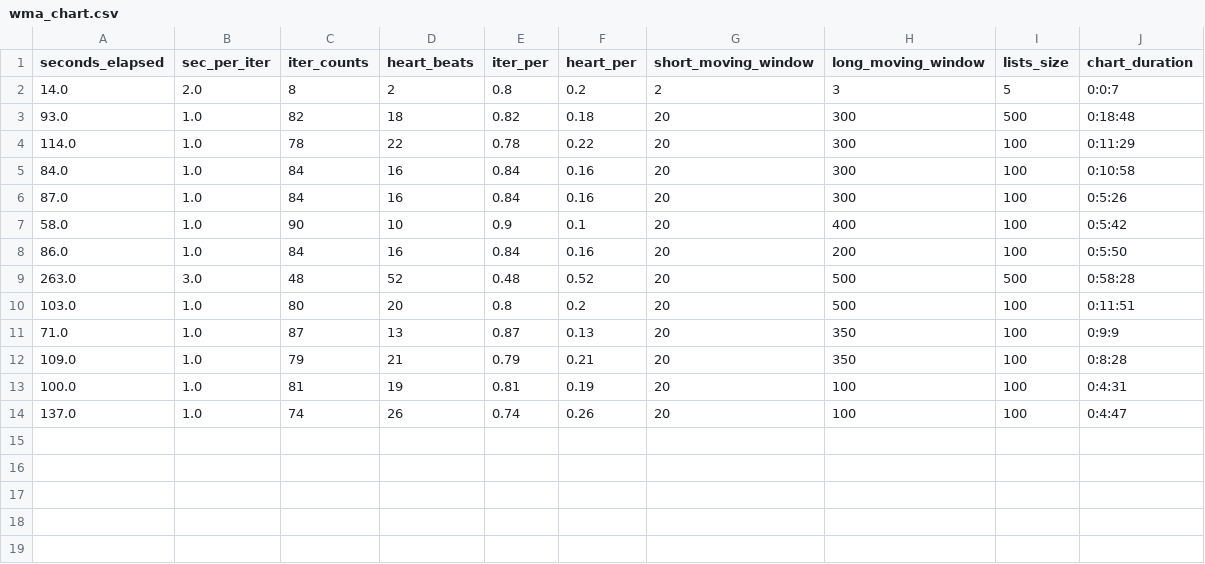
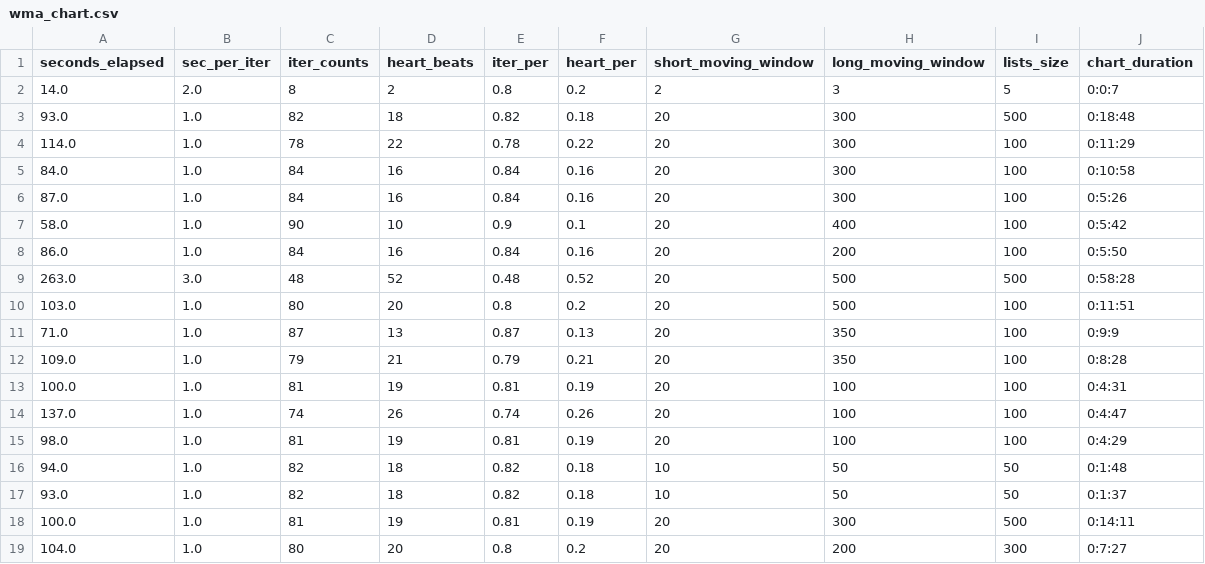
Before and after one commit to ramkumarr02/Oanda_Trading, a CSV file: data/wma_chart.csv, drawn as a sheet.

```diff
--- a/data/wma_chart.csv
+++ b/data/wma_chart.csv
@@ -14 +14,6 @@ seconds_elapsed,sec_per_iter,iter_counts,heart_beats,iter_per,heart_per,short_mo
 137.0,1.0,74,26,0.74,0.26,20,100,100,0:4:47
+98.0,1.0,81,19,0.81,0.19,20,100,100,0:4:29
+94.0,1.0,82,18,0.82,0.18,10,50,50,0:1:48
+93.0,1.0,82,18,0.82,0.18,10,50,50,0:1:37
+100.0,1.0,81,19,0.81,0.19,20,300,500,0:14:11
+104.0,1.0,80,20,0.8,0.2,20,200,300,0:7:27
```
Also changed, not shown: 8 other files.
